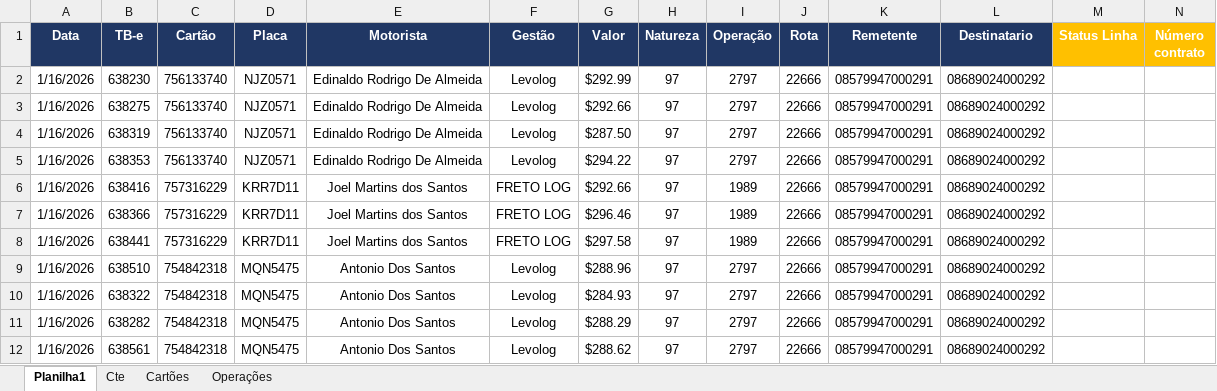
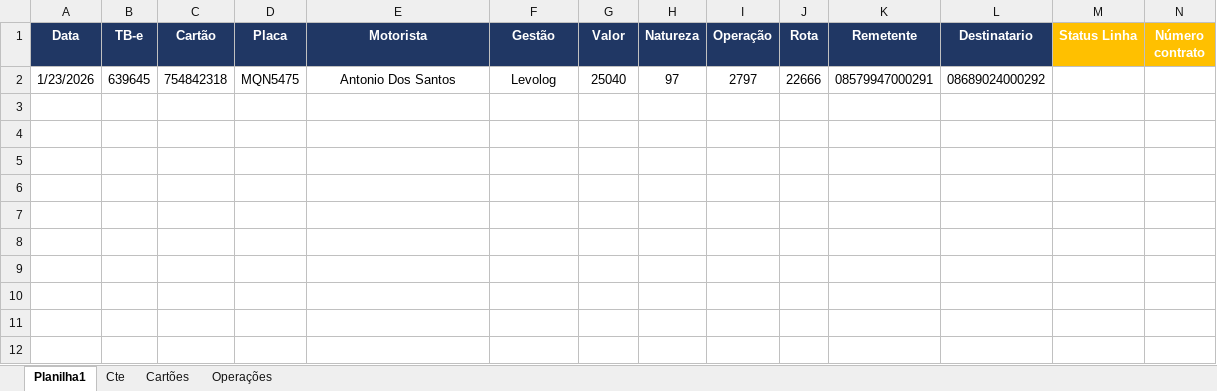
Before and after one commit to Orietnom/KMM, an Excel workbook: src/bots/jmendes/excel_files/Robô Jmendes.xlsx, sheet Planilha1, drawn as a sheet; only a part is shown; values as stored, in another font and other column widths than the file's, no borders; removed rows and columns are numbered as before the commit, all else as after; rows hold the shown columns only; the diff names each change by its address in the sheet, - before the commit and + after, or states it on an @@ line.

```diff
--- a/src/bots/jmendes/excel_files/Robô Jmendes.xlsx (sheet Planilha1)
+++ b/src/bots/jmendes/excel_files/Robô Jmendes.xlsx (sheet Planilha1)
-row 2: 1/16/2026 | 638230 | 756133740 | NJZ0571 | Edinaldo Rodrigo De Almeida | Levolog | $292.99 | 97 | 2797 | 22666 | 08579947000291 | 08689024000292
-row 3: 1/16/2026 | 638275 | 756133740 | NJZ0571 | Edinaldo Rodrigo De Almeida | Levolog | $292.66 | 97 | 2797 | 22666 | 08579947000291 | 08689024000292
-row 4: 1/16/2026 | 638319 | 756133740 | NJZ0571 | Edinaldo Rodrigo De Almeida | Levolog | $287.50 | 97 | 2797 | 22666 | 08579947000291 | 08689024000292
-row 5: 1/16/2026 | 638353 | 756133740 | NJZ0571 | Edinaldo Rodrigo De Almeida | Levolog | $294.22 | 97 | 2797 | 22666 | 08579947000291 | 08689024000292
-row 6: 1/16/2026 | 638416 | 757316229 | KRR7D11 | Joel Martins dos Santos | FRETO LOG | $292.66 | 97 | 1989 | 22666 | 08579947000291 | 08689024000292
-row 7: 1/16/2026 | 638366 | 757316229 | KRR7D11 | Joel Martins dos Santos | FRETO LOG | $296.46 | 97 | 1989 | 22666 | 08579947000291 | 08689024000292
-row 8: 1/16/2026 | 638441 | 757316229 | KRR7D11 | Joel Martins dos Santos | FRETO LOG | $297.58 | 97 | 1989 | 22666 | 08579947000291 | 08689024000292
-A2 (Data): 1/16/2026
+A2 (Data): 1/23/2026
-B2 (TB-e): 638510
+B2 (TB-e): 639645
-G2 (Valor): $288.96
+G2 (Valor): 25040
-row 10: 1/16/2026 | 638322 | 754842318 | MQN5475 | Antonio Dos Santos | Levolog | $284.93 | 97 | 2797 | 22666 | 08579947000291 | 08689024000292
-row 11: 1/16/2026 | 638282 | 754842318 | MQN5475 | Antonio Dos Santos | Levolog | $288.29 | 97 | 2797 | 22666 | 08579947000291 | 08689024000292
-row 12: 1/16/2026 | 638561 | 754842318 | MQN5475 | Antonio Dos Santos | Levolog | $288.62 | 97 | 2797 | 22666 | 08579947000291 | 08689024000292
```
Also changed, not shown: 15 other files.
